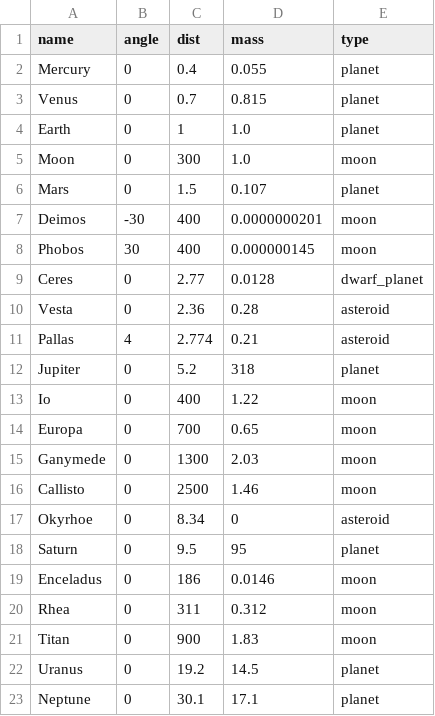
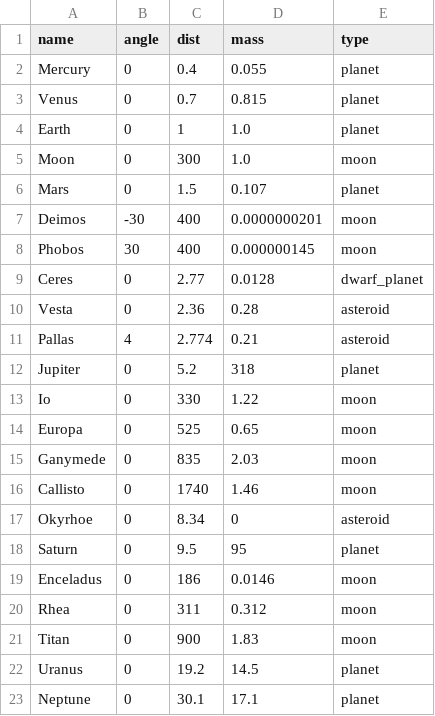
Before and after one commit to Zireael07/Space-Frontier, a CSV file: systems/Sol_system.csv, drawn as a sheet.

```diff
--- a/systems/Sol_system.csv
+++ b/systems/Sol_system.csv
@@ -12,6 +12,6 @@ Pallas,4,2.774,0.21, asteroid
 Jupiter,0,5.2,318, planet
-Io,0,400,1.22, moon
-Europa,0,700,0.65, moon
-Ganymede,0,1300,2.03, moon
-Callisto,0,2500,1.46, moon
+Io,0,330,1.22, moon
+Europa,0,525,0.65, moon
+Ganymede,0,835,2.03, moon
+Callisto,0,1740,1.46, moon
 Okyrhoe,0, 8.34,0, asteroid
```
Also changed, not shown: 1 other file.
